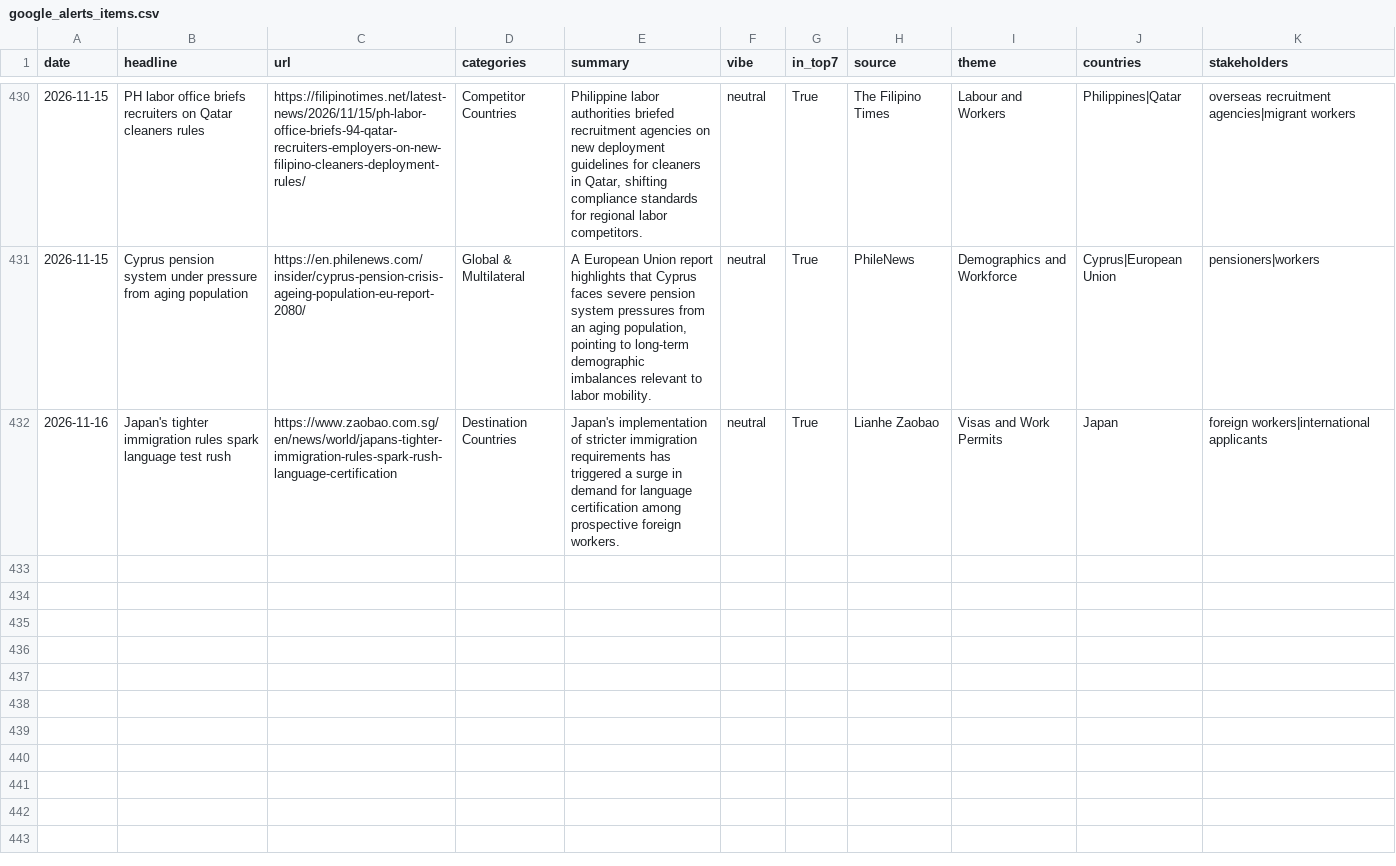
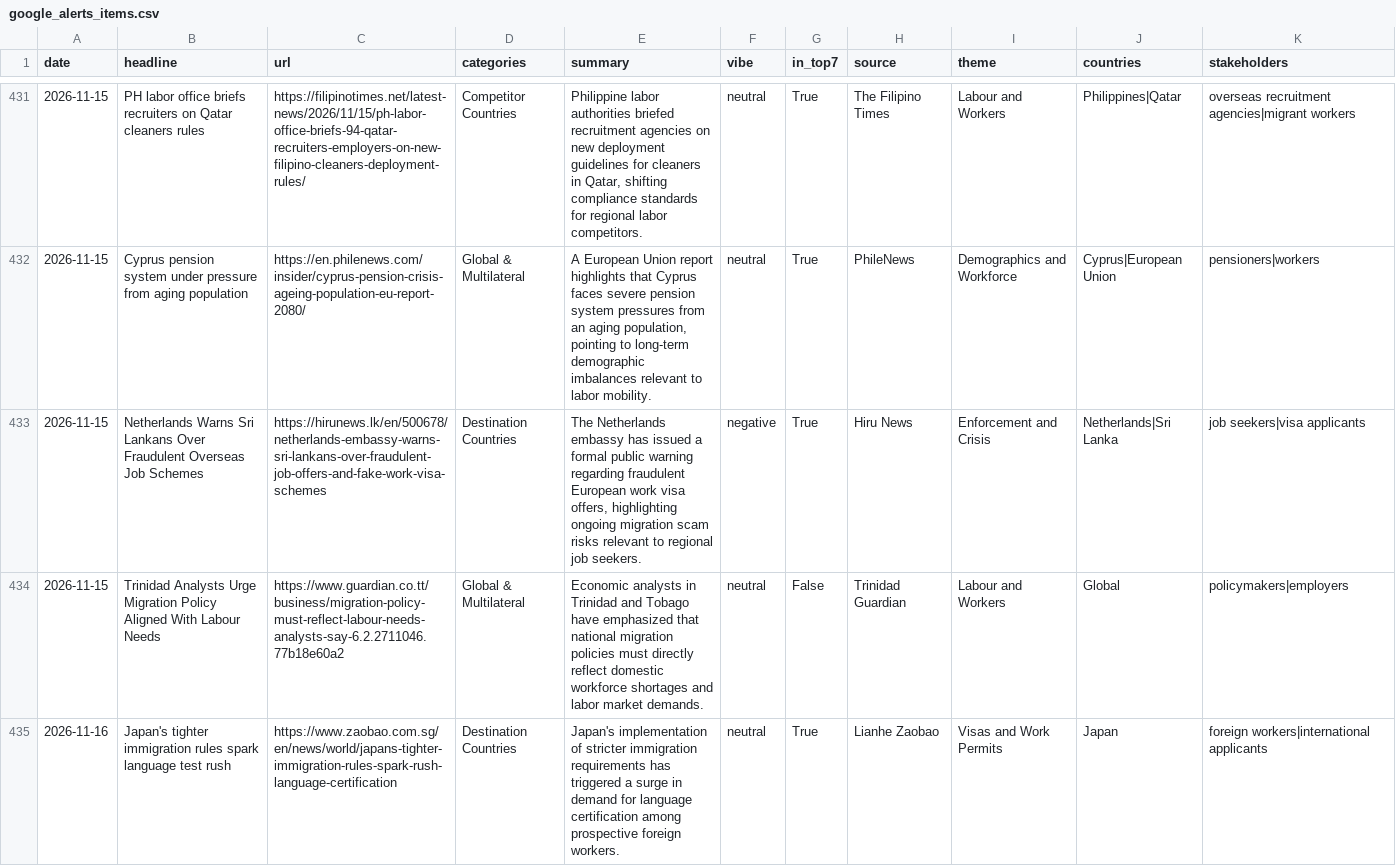
Before and after one commit to tharunkm-104/gati-gsm-news-tracker, a CSV file: data/google_alerts_items.csv, drawn as a sheet; only a part is shown, gaps mark what is left out; the diff covers the shown part only; the diff names each change by its address in the sheet, - before the commit and + after, or states it on an @@ line.

```diff
--- a/data/google_alerts_items.csv
+++ b/data/google_alerts_items.csv
+row 433: 2026-11-15 | Netherlands Warns Sri Lankans Over Fraudulent Overseas Job Schemes | https://hirunews.lk/en/500678/netherlands-embassy-warns-sri-lankans-over-fraudulent-job-offers-and-fake-work-visa-schemes | Destination Countries | The Netherlands embassy has issued a formal public warning regarding fraudulent European work visa offers, highlighting ongoing migration scam risks relevant to regional job seekers. | negative | True | Hiru News | Enforcement and Crisis | Netherlands|Sri Lanka | job seekers|visa applicants
+row 434: 2026-11-15 | Trinidad Analysts Urge Migration Policy Aligned With Labour Needs | https://www.guardian.co.tt/business/migration-policy-must-reflect-labour-needs-analysts-say-6.2.2711046.77b18e60a2 | Global & Multilateral | Economic analysts in Trinidad and Tobago have emphasized that national migration policies must directly reflect domestic workforce shortages and labor market demands. | neutral | False | Trinidad Guardian | Labour and Workers | Global | policymakers|employers
```
Also changed, not shown: 4 added rows elsewhere in this file.
